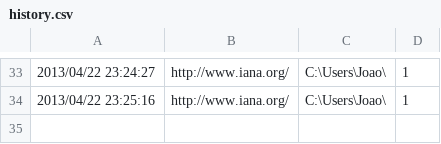
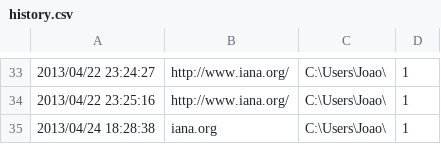
Before and after one commit to joaopbmagalhaes/jWget, a CSV file: jWget/history.csv, drawn as a sheet; only a part is shown, gaps mark what is left out; the diff names each change by its address in the sheet, - before the commit and + after, or states it on an @@ line.

```diff
--- a/jWget/history.csv
+++ b/jWget/history.csv
+row 35: 2013/04/24 18:28:38 | iana.org | C:\Users\Joao\ | 1
```
Also changed, not shown: 5 other files.
